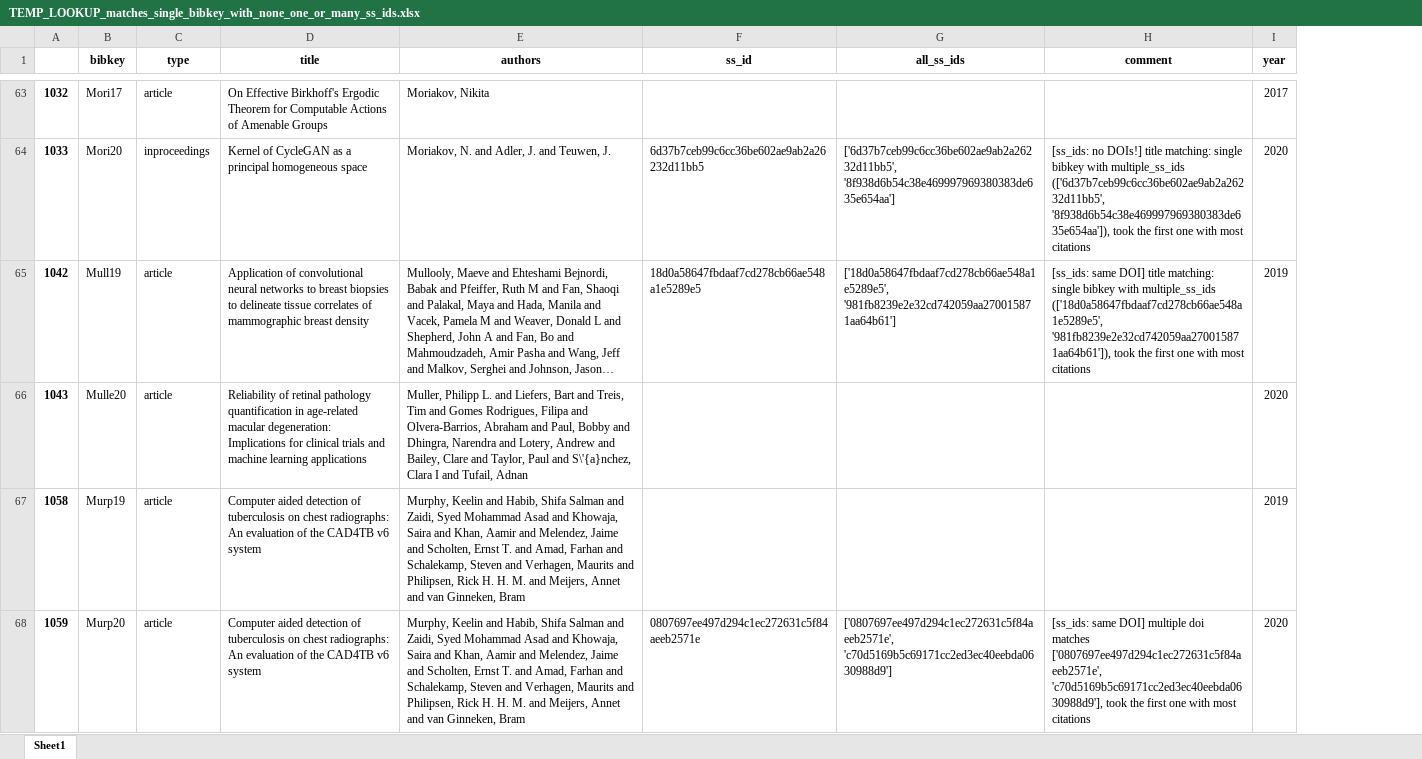
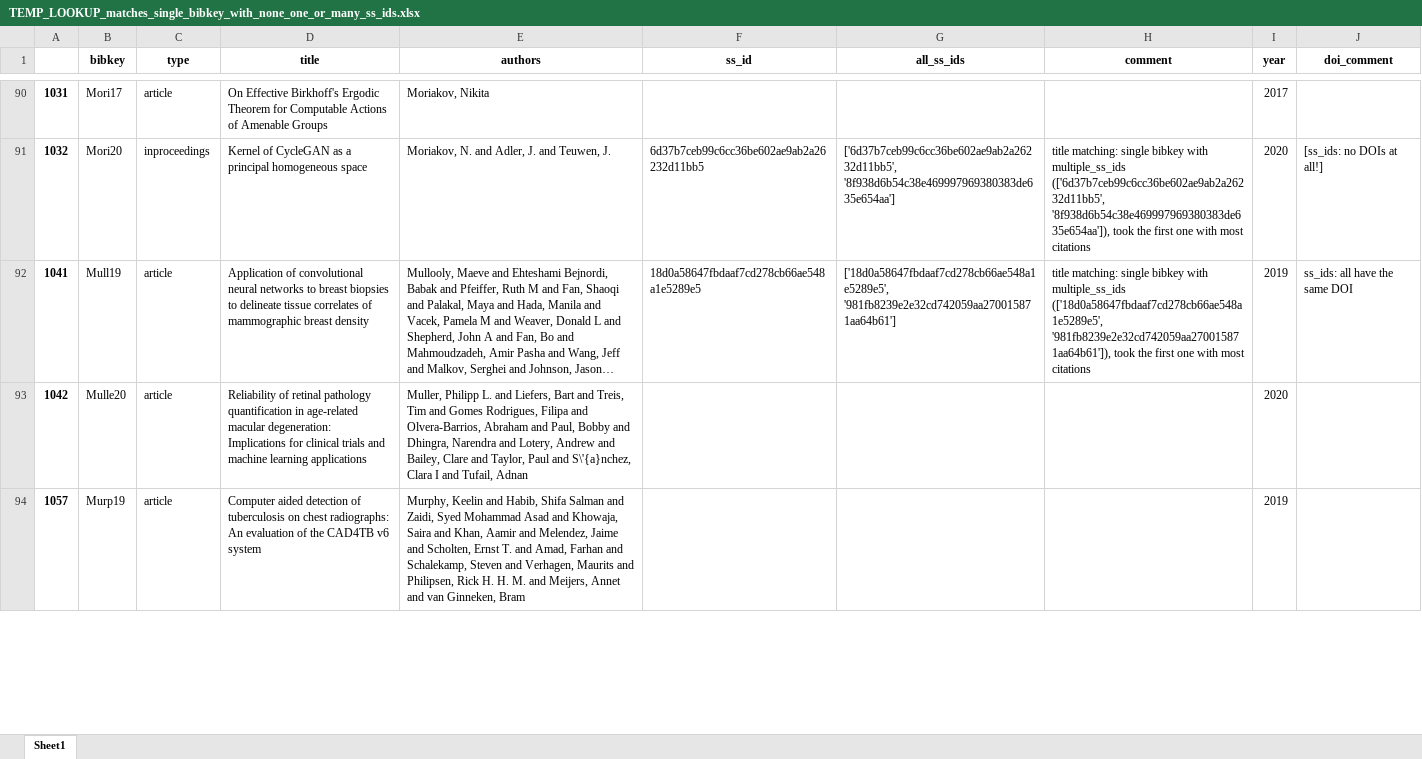
Before and after one commit to JoskevdZande/Literature, an Excel workbook: scripts/script_data/TEMP_LOOKUP_matches_single_bibkey_with_none_one_or_many_ss_ids.xlsx, sheet Sheet1, drawn as a sheet; only a part is shown, gaps mark what is left out; long unchanged cells end in …; values as stored, in another font and other column widths than the file's, no borders; removed rows and columns are numbered as before the commit, all else as after; the diff covers the shown part only; the diff names each change by its address in the sheet, - before the commit and + after, or states it on an @@ line.

```diff
--- a/scripts/script_data/TEMP_LOOKUP_matches_single_bibkey_with_none_one_or_many_ss_ids.xlsx (sheet Sheet1)
+++ b/scripts/script_data/TEMP_LOOKUP_matches_single_bibkey_with_none_one_or_many_ss_ids.xlsx (sheet Sheet1)
+column J (doi_comment), rows 91-92: [ss_ids: no DOIs at all!] | ss_ids: all have the same DOI
-A90: 1032
+A90: 1031
-A91: 1033
+A91: 1032
-H91 (comment): [ss_ids: no DOIs!] title matching:…
+H91 (comment): title matching:…
-A92: 1042
+A92: 1041
-H92 (comment): [ss_ids: same DOI] title matching:…
+H92 (comment): title matching:…
-A93: 1043
+A93: 1042
-A94: 1058
+A94: 1057
-row 68: 1059 | Murp20 | article | Computer aided detection of tuberculosis on chest radiographs: An evaluation of the CAD4TB v6 system | Murphy, Keelin and Habib, Shifa Salman and Zaidi, Syed Mohammad Asad and Khowaja, Saira and Khan, Aamir and Melendez, Jaime and Scholten, Ernst T. and Amad, Farhan and Schalekamp, Steven and Verhagen, Maurits and Philipsen, Rick H. H. M. and Meijers, Annet and van Ginneken, Bram | 0807697ee497d294c1ec272631c5f84aeeb2571e | ['0807697ee497d294c1ec272631c5f84aeeb2571e', 'c70d5169b5c69171cc2ed3ec40eebda0630988d9'] | [ss_ids: same DOI] multiple doi matches ['0807697ee497d294c1ec272631c5f84aeeb2571e', 'c70d5169b5c69171cc2ed3ec40eebda0630988d9'], took the first one with most citations | 2020
```
Also changed, not shown: 61 added rows, 15 removed rows and 93 edited cells elsewhere in this sheet, 13 other files.
